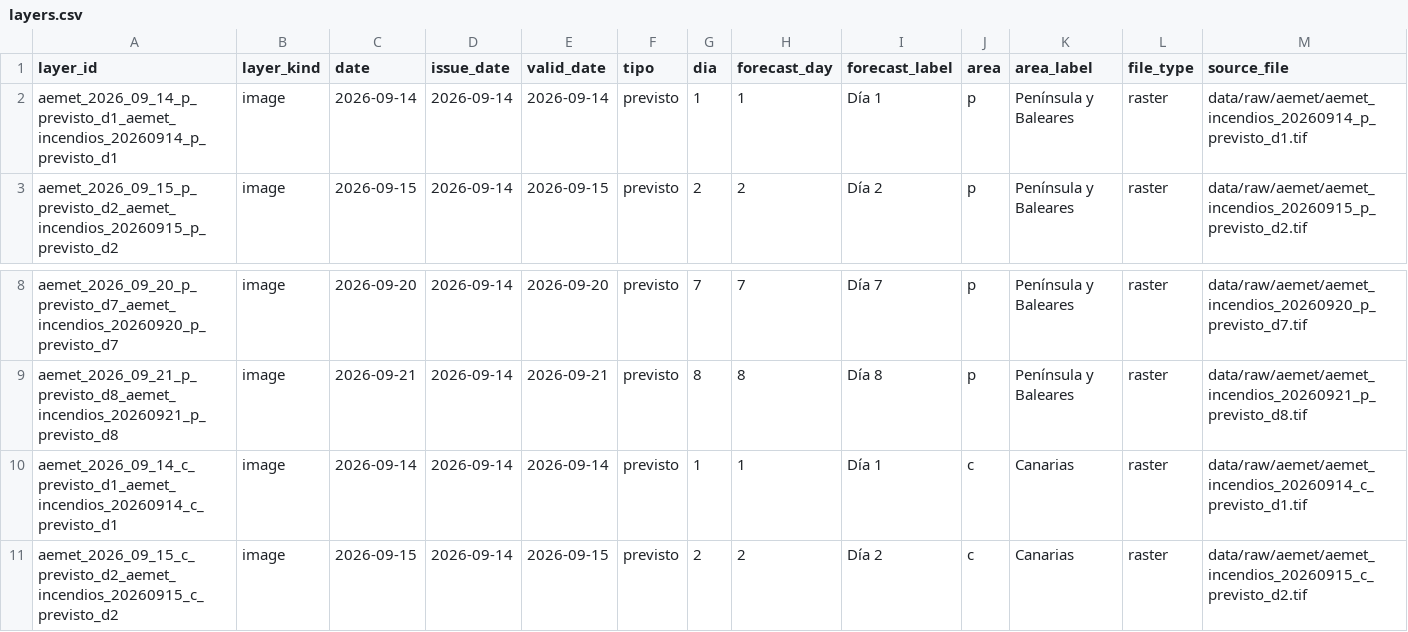
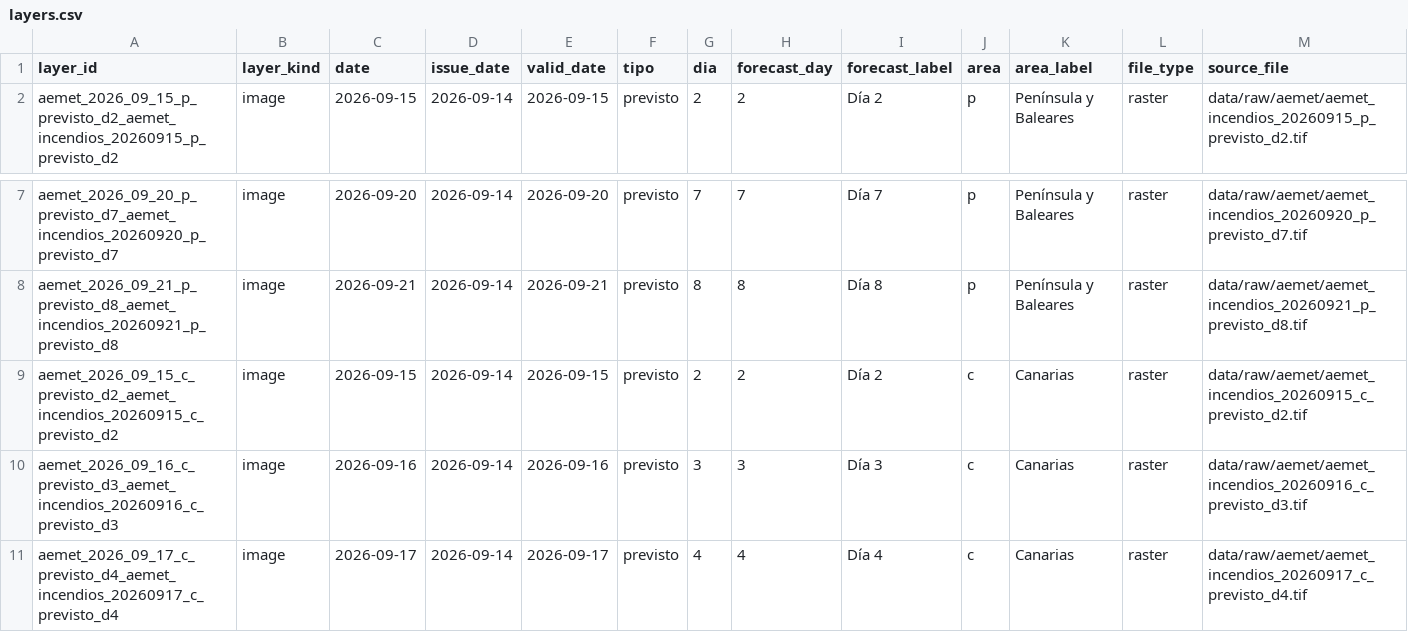
Before and after one commit to santiagomota/visor-fuego, a CSV file: assets/aemet/layers.csv, drawn as a sheet; only a part is shown, gaps mark what is left out; the shorter side is filled out with more unchanged rows; rows hold the shown columns only; the diff names each change by its address in the sheet, - before the commit and + after, or states it on an @@ line.

```diff
--- a/assets/aemet/layers.csv
+++ b/assets/aemet/layers.csv
-row 2: aemet_2026_09_14_p_previsto_d1_aemet_incendios_20260914_p_previsto_d1 | image | 2026-09-14 | 2026-09-14 | 2026-09-14 | previsto | 1 | 1 | Día 1 | p | Península y Baleares | raster | data/raw/aemet/aemet_incendios_20260914_p_previsto_d1.tif
-row 10: aemet_2026_09_14_c_previsto_d1_aemet_incendios_20260914_c_previsto_d1 | image | 2026-09-14 | 2026-09-14 | 2026-09-14 | previsto | 1 | 1 | Día 1 | c | Canarias | raster | data/raw/aemet/aemet_incendios_20260914_c_previsto_d1.tif
```
Also changed, not shown: assets/history/firms_summary_ccaa_history.csv, assets/history/firms_summary_provincias_history.csv, 32 other files.
